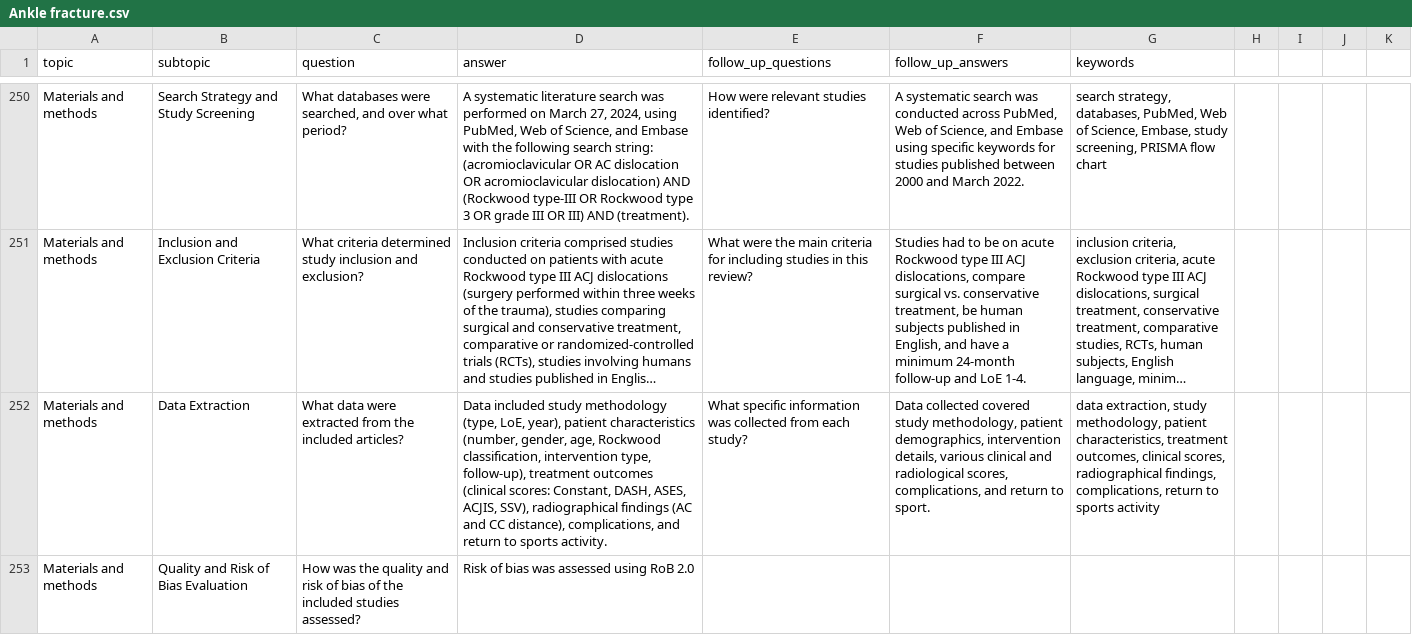
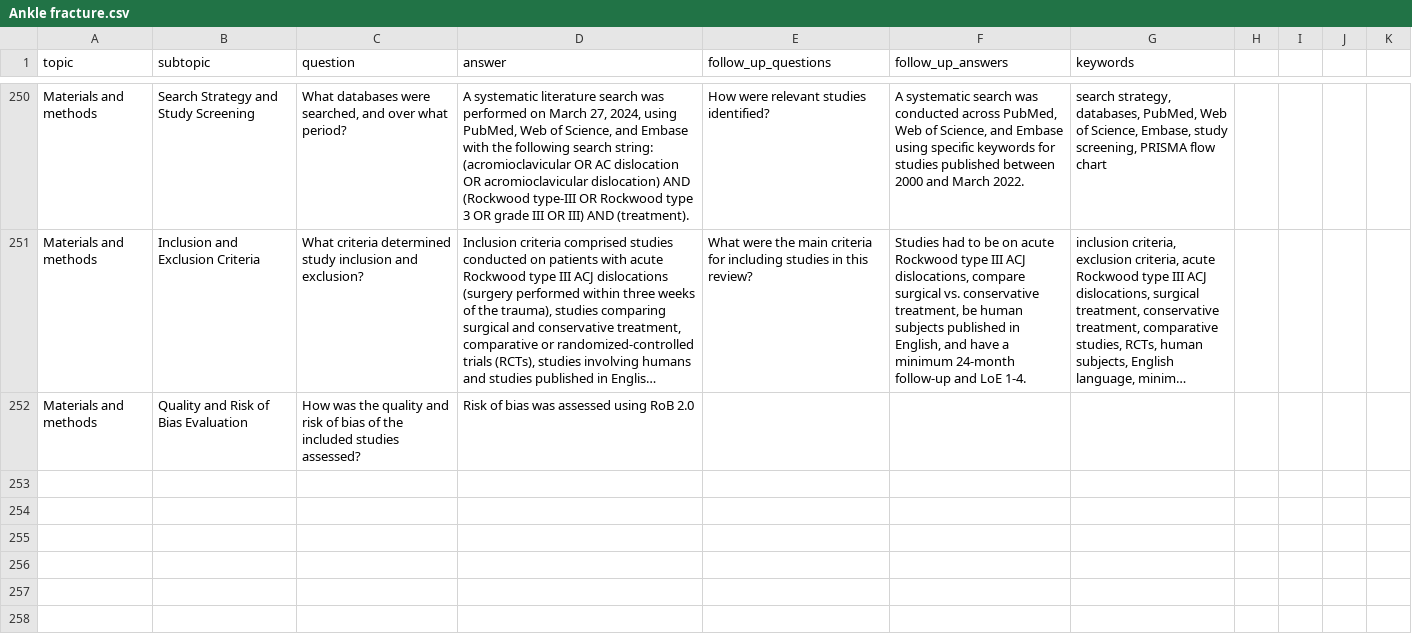
Before and after one commit to Mustafa-Noor/Medical-Chatbot, a CSV file: data/csvs/Ankle fracture/Ankle fracture.csv, drawn as a sheet; only a part is shown, gaps mark what is left out; long unchanged cells end in …; the diff names each change by its address in the sheet, - before the commit and + after, or states it on an @@ line.

```diff
--- a/data/csvs/Ankle fracture/Ankle fracture.csv
+++ b/data/csvs/Ankle fracture/Ankle fracture.csv
-row 252: Materials and methods | Data Extraction | What data were extracted from the included articles? | Data included study methodology (type, LoE, year), patient characteristics (number, gender, age, Rockwood classification, intervention type, follow-up), treatment outcomes (clinical scores: Constant, DASH, ASES, ACJIS, SSV), radiographical findings (AC and CC distance), complications, and return to sports activity. | What specific information was collected from each study? | Data collected covered study methodology, patient demographics, intervention details, various clinical and radiological scores, complications, and return to sport. | data extraction, study methodology, patient characteristics, treatment outcomes, clinical scores, radiographical findings, complications, return to sports activity
```
Also changed, not shown: data/csvs/5th metatarsal fracture/5th metatarsal fracture.csv, data/csvs/Acromioclavicular joint injury/Acromioclavicular joint injury.csv, 5 other files.
